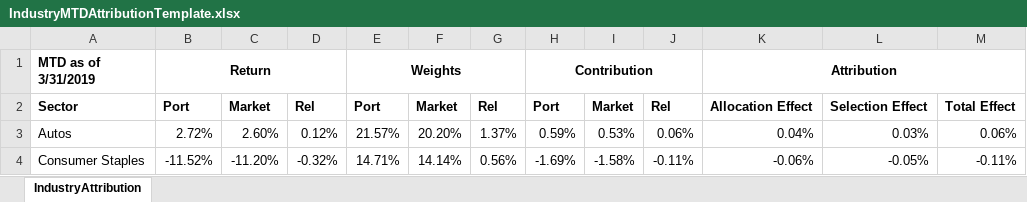
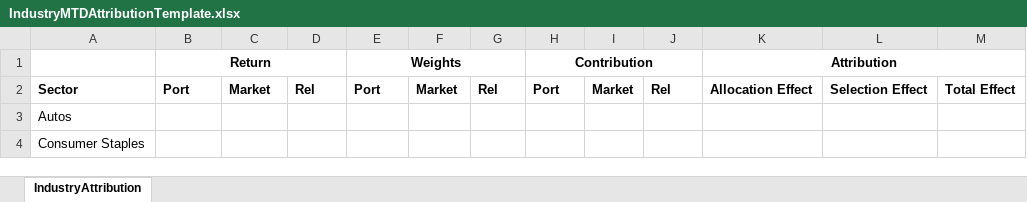
Before and after one commit to sliao888/perfAttribution, an Excel workbook: attribution/Templates/IndustryMTDAttributionTemplate.xlsx, sheet IndustryAttribution, drawn as a sheet; only a part is shown; values as stored, in another font and other column widths than the file's, no borders; the diff covers the shown part only; the diff names each change by its address in the sheet, - before the commit and + after, or states it on an @@ line.

```diff
--- a/attribution/Templates/IndustryMTDAttributionTemplate.xlsx (sheet IndustryAttribution)
+++ b/attribution/Templates/IndustryMTDAttributionTemplate.xlsx (sheet IndustryAttribution)
-A1: MTD as of 3/31/2019
+A1: (empty)
-B3 (Return): 2.72%
+B3 (Return): (empty)
-C3: 2.60%
+C3: (empty)
-D3: 0.12%
+D3: (empty)
-E3 (Weights): 21.57%
+E3 (Weights): (empty)
-F3: 20.20%
+F3: (empty)
-G3: 1.37%
+G3: (empty)
-H3 (Contribution): 0.59%
+H3 (Contribution): (empty)
-I3: 0.53%
+I3: (empty)
-J3: 0.06%
+J3: (empty)
-K3 (Attribution): 0.04%
+K3 (Attribution): (empty)
-L3: 0.03%
+L3: (empty)
-M3: 0.06%
+M3: (empty)
-B4 (Return): -11.52%
+B4 (Return): (empty)
-C4: -11.20%
+C4: (empty)
-D4: -0.32%
+D4: (empty)
-E4 (Weights): 14.71%
+E4 (Weights): (empty)
-F4: 14.14%
+F4: (empty)
-G4: 0.56%
+G4: (empty)
-H4 (Contribution): -1.69%
+H4 (Contribution): (empty)
-I4: -1.58%
+I4: (empty)
-J4: -0.11%
+J4: (empty)
-K4 (Attribution): -0.06%
+K4 (Attribution): (empty)
-L4: -0.05%
+L4: (empty)
-M4: -0.11%
+M4: (empty)
```
Also changed, not shown: 71 edited cells elsewhere in this sheet, 4 other files.
